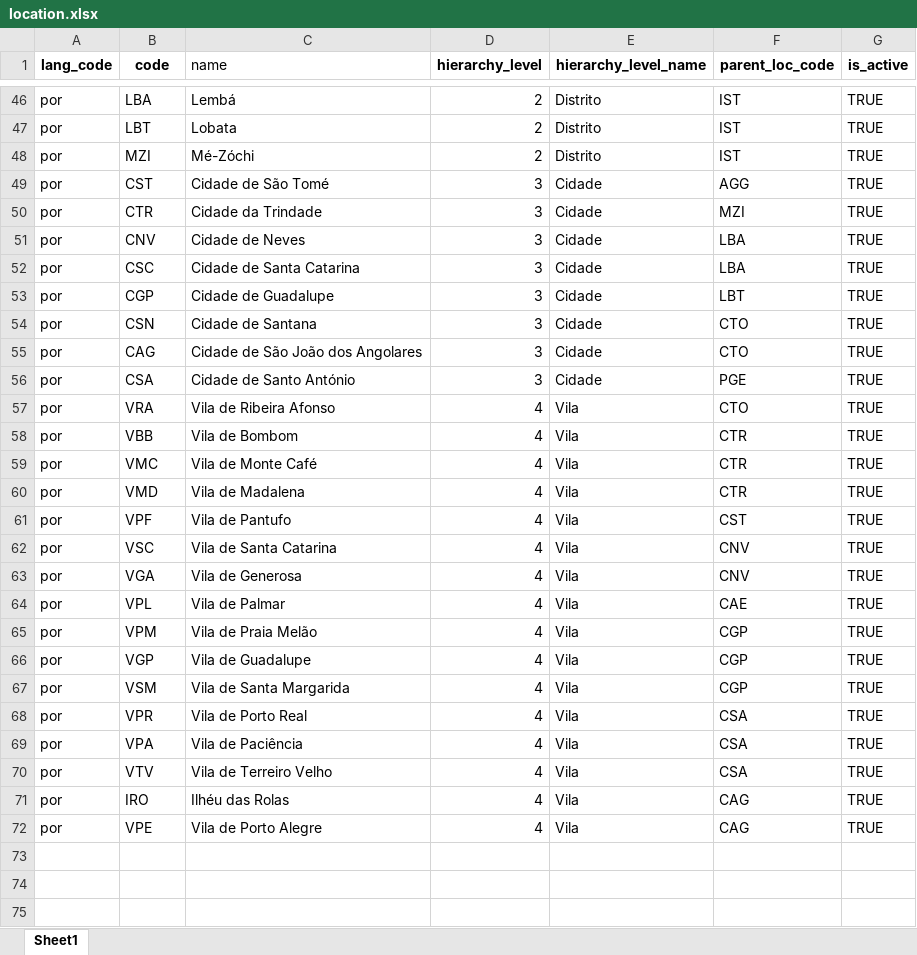
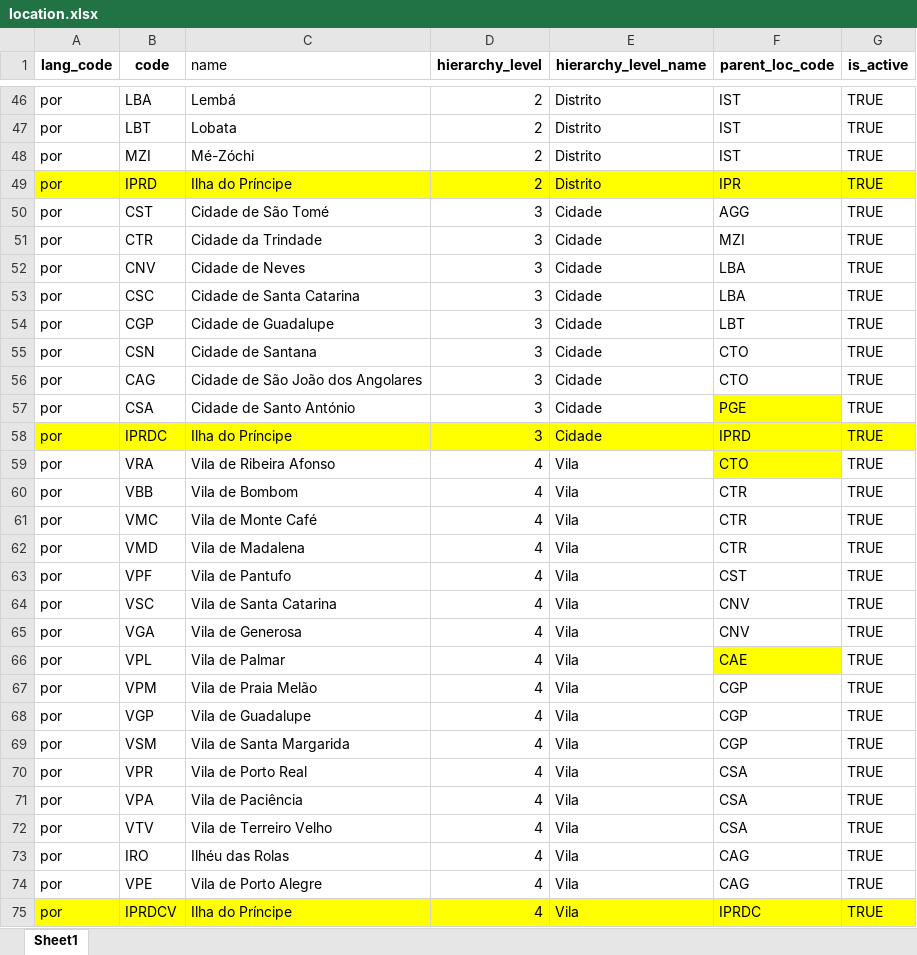
Before and after one commit to STP-ORG/mosip-data, an Excel workbook: mosip_master/xlsx/location.xlsx, sheet Sheet1, drawn as a sheet; only a part is shown, gaps mark what is left out; values as stored, in another font and other column widths than the file's, no borders; addresses are those after the commit; the diff names each change by its address in the sheet, - before the commit and + after, or states it on an @@ line.

Commit message:
updated master data with portuguese language

```diff
--- a/mosip_master/xlsx/location.xlsx (sheet Sheet1)
+++ b/mosip_master/xlsx/location.xlsx (sheet Sheet1)
+row 49: por | IPRD | Ilha do Príncipe | 2 | Distrito | IPR | TRUE
-F57 fill: none
+F57 fill: #FFFF00
+row 58: por | IPRDC | Ilha do Príncipe | 3 | Cidade | IPRD | TRUE
-F59 fill: none
+F59 fill: #FFFF00
-F66 fill: none
+F66 fill: #FFFF00
+row 75: por | IPRDCV | Ilha do Príncipe | 4 | Vila | IPRDC | TRUE
```
Also changed, not shown: 34 other files.
